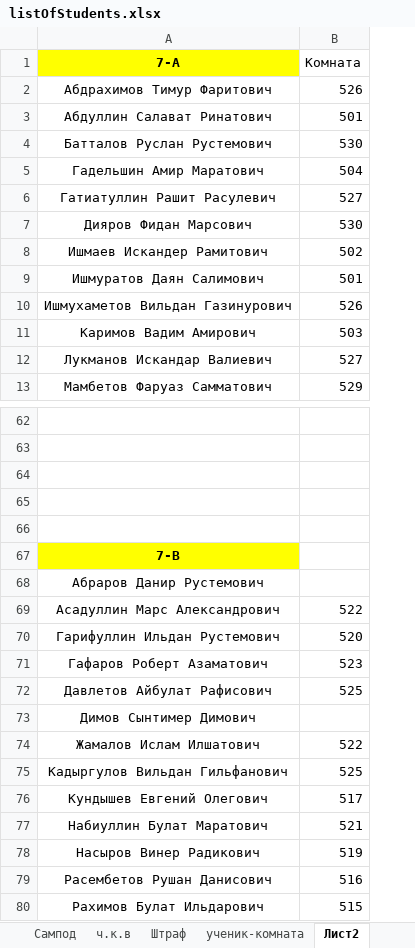
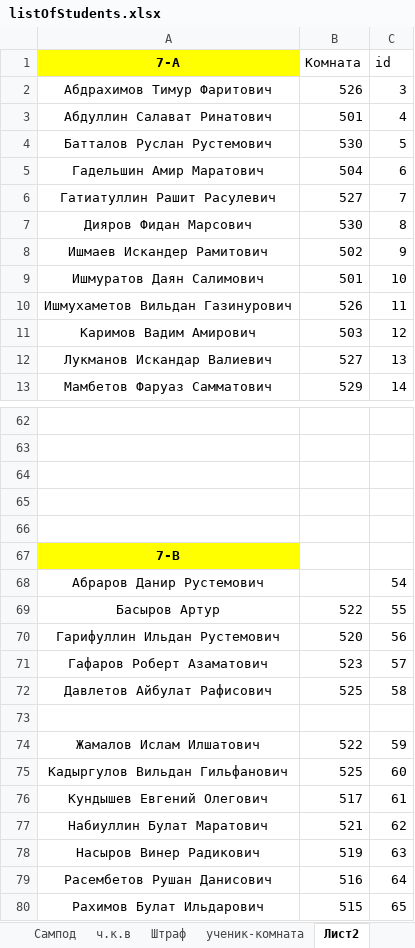
Before and after one commit to ilnuribat/totalcontrol, an Excel workbook: listOfStudents.xlsx, sheet Лист2, drawn as a sheet; only a part is shown, gaps mark what is left out; values as stored, in another font and other column widths than the file's, no borders; the diff covers the shown part only; the diff names each change by its address in the sheet, - before the commit and + after, or states it on an @@ line.

```diff
--- a/listOfStudents.xlsx (sheet Лист2)
+++ b/listOfStudents.xlsx (sheet Лист2)
+column C (id), rows 2-13: 3 | 4 | 5 | 6 | 7 | 8 | 9 | 10 | 11 | 12 | 13 | 14; rows 68-80: 54 | 55 | 56 | 57 | 58 |  | 59 | 60 | 61 | 62 | 63 | 64 | 65
-A69 (7-А): Асадуллин Марс Александрович
+A69 (7-А): Басыров Артур
-A73 (7-А): Димов Сынтимер Димович
+A73 (7-А): (empty)
```
Also changed, not shown: 22 edited cells elsewhere in this sheet.
